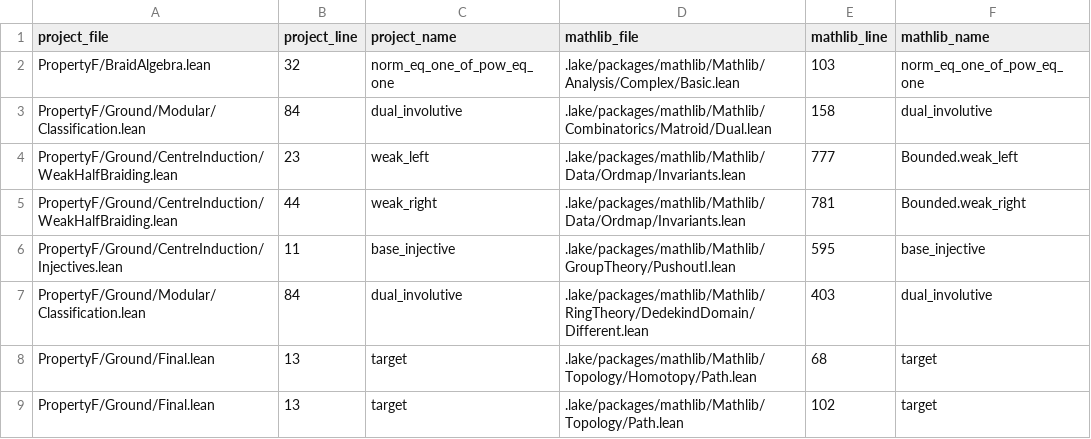
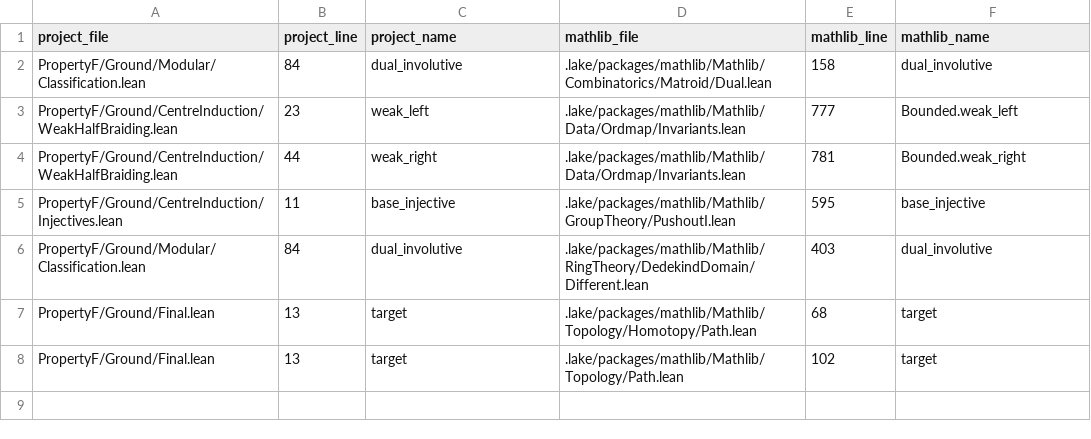
Before and after one commit to project-numina/mtc, a TSV file: STYLE_NAME_MATCHES.tsv, drawn as a sheet; the diff names each change by its address in the sheet, - before the commit and + after, or states it on an @@ line.

```diff
--- a/STYLE_NAME_MATCHES.tsv
+++ b/STYLE_NAME_MATCHES.tsv
-row 2: PropertyF/BraidAlgebra.lean | 32 | norm_eq_one_of_pow_eq_one | .lake/packages/mathlib/Mathlib/Analysis/Complex/Basic.lean | 103 | norm_eq_one_of_pow_eq_one
```
Also changed, not shown: STYLE_DECLARATIONS.tsv, STYLE_FILES.tsv, 11 other files.
